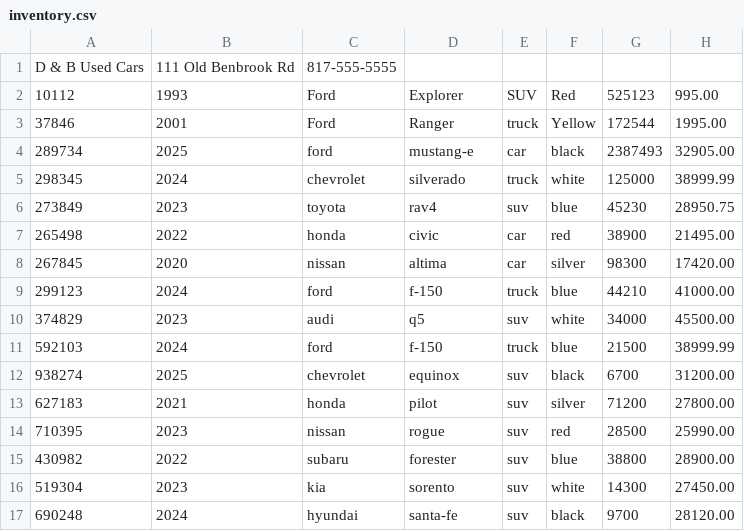
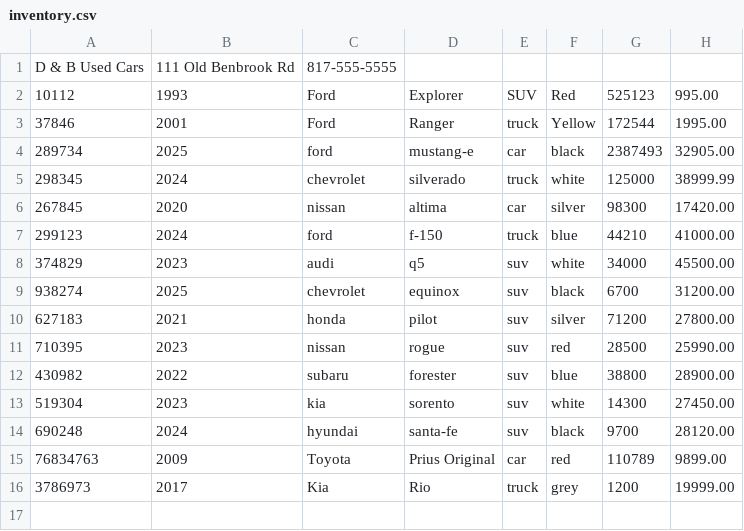
Before and after one commit to jenidub/car-dealership-app, a CSV file: target/classes/inventory.csv, drawn as a sheet; removed rows and columns are numbered as before the commit, all else as after; the diff names each change by its address in the sheet, - before the commit and + after, or states it on an @@ line.

```diff
--- a/target/classes/inventory.csv
+++ b/target/classes/inventory.csv
-row 6: 273849 | 2023 | toyota | rav4 | suv | blue | 45230 | 28950.75
-row 7: 265498 | 2022 | honda | civic | car | red | 38900 | 21495.00
-row 11: 592103 | 2024 | ford | f-150 | truck | blue | 21500 | 38999.99
+row 15: 76834763 | 2009 | Toyota | Prius Original | car | red | 110789 | 9899.00
+row 16: 3786973 | 2017 | Kia | Rio | truck | grey | 1200 | 19999.00
```
Also changed, not shown: src/main/resources/contracts.csv, src/main/resources/inventory.csv, 7 other files.
